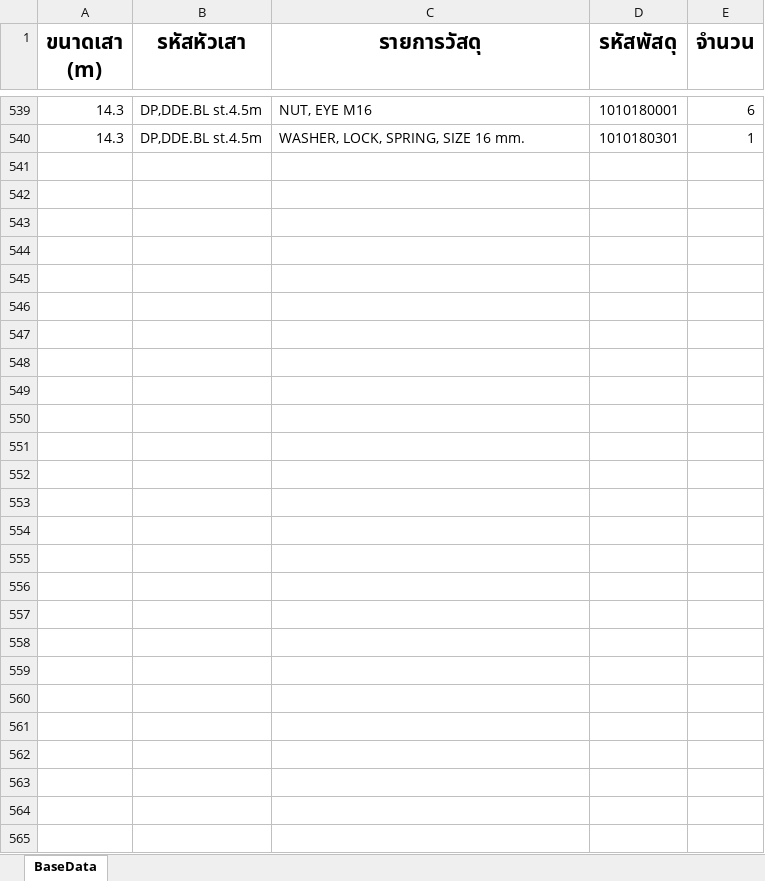
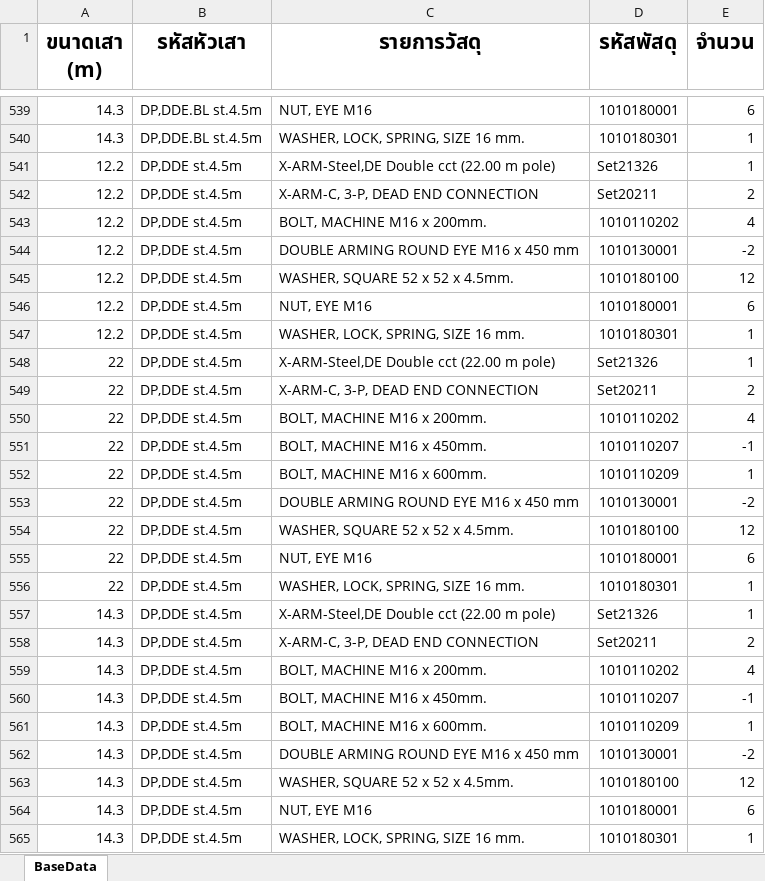
Before and after one commit to Noomnimm/Estimation, an Excel workbook: Newdata.xlsx, sheet BaseData, drawn as a sheet; only a part is shown, gaps mark what is left out; values as stored, in another font and other column widths than the file's, no borders; the diff names each change by its address in the sheet, - before the commit and + after, or states it on an @@ line.

```diff
--- a/Newdata.xlsx (sheet BaseData)
+++ b/Newdata.xlsx (sheet BaseData)
+row 541: 12.2 | DP,DDE st.4.5m | X-ARM-Steel,DE Double cct (22.00 m pole) | Set21326 | 1
+row 542: 12.2 | DP,DDE st.4.5m | X-ARM-C, 3-P, DEAD END CONNECTION | Set20211 | 2
+row 543: 12.2 | DP,DDE st.4.5m | BOLT, MACHINE M16 x 200mm. | 1010110202 | 4
+row 544: 12.2 | DP,DDE st.4.5m | DOUBLE ARMING ROUND EYE M16 x 450 mm | 1010130001 | -2
+row 545: 12.2 | DP,DDE st.4.5m | WASHER, SQUARE 52 x 52 x 4.5mm. | 1010180100 | 12
+row 546: 12.2 | DP,DDE st.4.5m | NUT, EYE M16 | 1010180001 | 6
+row 547: 12.2 | DP,DDE st.4.5m | WASHER, LOCK, SPRING, SIZE 16 mm. | 1010180301 | 1
+row 548: 22 | DP,DDE st.4.5m | X-ARM-Steel,DE Double cct (22.00 m pole) | Set21326 | 1
+row 549: 22 | DP,DDE st.4.5m | X-ARM-C, 3-P, DEAD END CONNECTION | Set20211 | 2
+row 550: 22 | DP,DDE st.4.5m | BOLT, MACHINE M16 x 200mm. | 1010110202 | 4
+row 551: 22 | DP,DDE st.4.5m | BOLT, MACHINE M16 x 450mm. | 1010110207 | -1
+row 552: 22 | DP,DDE st.4.5m | BOLT, MACHINE M16 x 600mm. | 1010110209 | 1
+row 553: 22 | DP,DDE st.4.5m | DOUBLE ARMING ROUND EYE M16 x 450 mm | 1010130001 | -2
+row 554: 22 | DP,DDE st.4.5m | WASHER, SQUARE 52 x 52 x 4.5mm. | 1010180100 | 12
+row 555: 22 | DP,DDE st.4.5m | NUT, EYE M16 | 1010180001 | 6
+row 556: 22 | DP,DDE st.4.5m | WASHER, LOCK, SPRING, SIZE 16 mm. | 1010180301 | 1
+row 557: 14.3 | DP,DDE st.4.5m | X-ARM-Steel,DE Double cct (22.00 m pole) | Set21326 | 1
+row 558: 14.3 | DP,DDE st.4.5m | X-ARM-C, 3-P, DEAD END CONNECTION | Set20211 | 2
+row 559: 14.3 | DP,DDE st.4.5m | BOLT, MACHINE M16 x 200mm. | 1010110202 | 4
+row 560: 14.3 | DP,DDE st.4.5m | BOLT, MACHINE M16 x 450mm. | 1010110207 | -1
+row 561: 14.3 | DP,DDE st.4.5m | BOLT, MACHINE M16 x 600mm. | 1010110209 | 1
+row 562: 14.3 | DP,DDE st.4.5m | DOUBLE ARMING ROUND EYE M16 x 450 mm | 1010130001 | -2
+row 563: 14.3 | DP,DDE st.4.5m | WASHER, SQUARE 52 x 52 x 4.5mm. | 1010180100 | 12
+row 564: 14.3 | DP,DDE st.4.5m | NUT, EYE M16 | 1010180001 | 6
+row 565: 14.3 | DP,DDE st.4.5m | WASHER, LOCK, SPRING, SIZE 16 mm. | 1010180301 | 1
```
Also changed, not shown: 4 other files.
